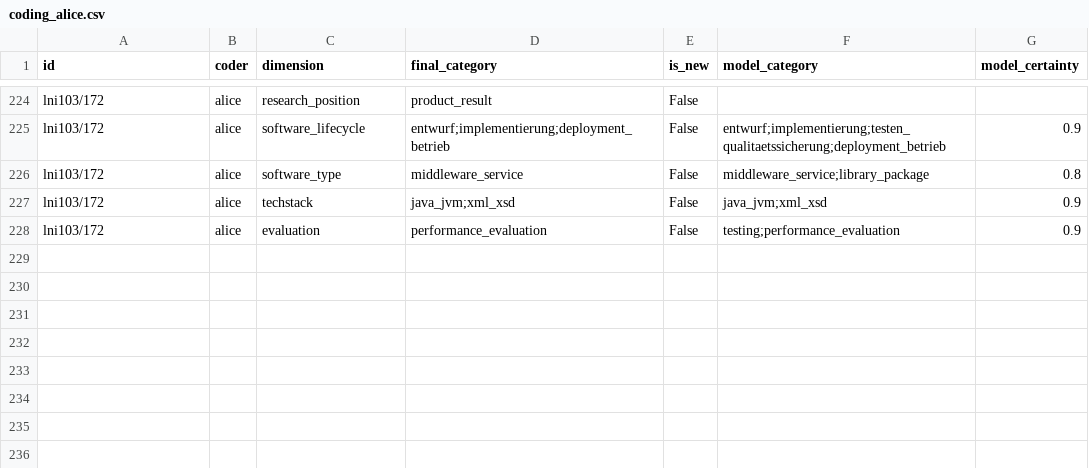
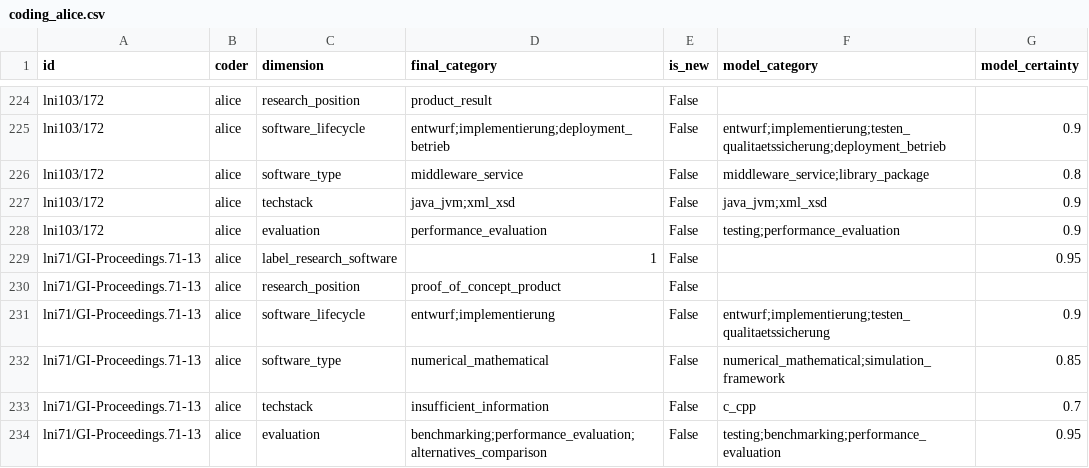
Before and after one commit to juliandehne/lni_study, a CSV file: goldstandard/coding_alice.csv, drawn as a sheet; only a part is shown, gaps mark what is left out.

Commit message:
Gold-code lni71/GI-Proceedings.71-13 (Griewel & Rarey, branch & bound for FlexX)

```diff
--- a/goldstandard/coding_alice.csv
+++ b/goldstandard/coding_alice.csv
@@ -228 +228,7 @@ lni103/172,alice,techstack,java_jvm;xml_xsd,False,java_jvm;xml_xsd,0.9
 lni103/172,alice,evaluation,performance_evaluation,False,testing;performance_evaluation,0.9
+lni71/GI-Proceedings.71-13,alice,label_research_software,1,False,,0.95
+lni71/GI-Proceedings.71-13,alice,research_position,proof_of_concept_product,False,,
+lni71/GI-Proceedings.71-13,alice,software_lifecycle,entwurf;implementierung,False,entwurf;implementierung;testen_qualitaetssicherung,0.9
+lni71/GI-Proceedings.71-13,alice,software_type,numerical_mathematical,False,numerical_mathematical;simulation_framework,0.85
+lni71/GI-Proceedings.71-13,alice,techstack,insufficient_information,False,c_cpp,0.7
+lni71/GI-Proceedings.71-13,alice,evaluation,benchmarking;performance_evaluation;alternatives_comparison,False,testing;benchmarking;performance_evaluation,0.95
```
